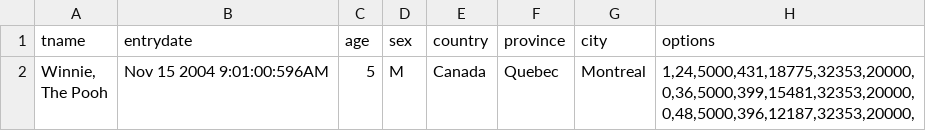
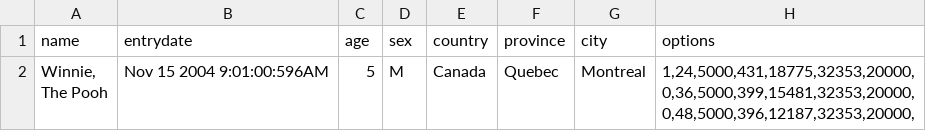
Before and after one commit to stevechoiio/csv-builder-python, a CSV file: test4.csv, drawn as a sheet.

```diff
--- a/test4.csv
+++ b/test4.csv
@@ -1,2 +1,2 @@
-tname,entrydate,age,sex,country,province,city,options
+name,entrydate,age,sex,country,province,city,options
 "Winnie,
```
Also changed, not shown: 2 other files.
